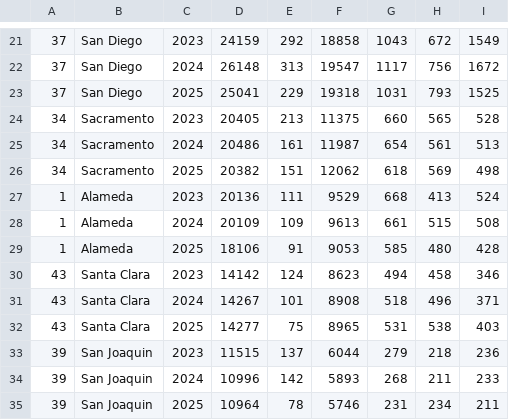
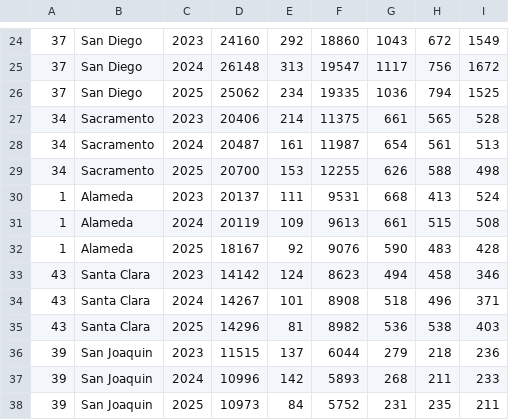
Before and after one commit to Slick-Nick-Law/california-crash-data, a CSV file: data/california-crash-data.csv, drawn as a sheet; only a part is shown, gaps mark what is left out; addresses are those after the commit; the diff covers the shown part only; the diff names each change by its address in the sheet, - before the commit and + after, or states it on an @@ line.

```diff
--- a/data/california-crash-data.csv
+++ b/data/california-crash-data.csv
-D24: 24159
+D24: 24160
-F24: 18858
+F24: 18860
-D26: 25041
+D26: 25062
-E26: 229
+E26: 234
-F26: 19318
+F26: 19335
-G26: 1031
+G26: 1036
-H26: 793
+H26: 794
-D27: 20405
+D27: 20406
-E27: 213
+E27: 214
-G27: 660
+G27: 661
-D28: 20486
+D28: 20487
-D29: 20382
+D29: 20700
-E29: 151
+E29: 153
-F29: 12062
+F29: 12255
-G29: 618
+G29: 626
-H29: 569
+H29: 588
-D30: 20136
+D30: 20137
-F30: 9529
+F30: 9531
-D31: 20109
+D31: 20119
-D32: 18106
+D32: 18167
-E32: 91
+E32: 92
-F32: 9053
+F32: 9076
-G32: 585
+G32: 590
-H32: 480
+H32: 483
-D35: 14277
+D35: 14296
-E35: 75
+E35: 81
-F35: 8965
+F35: 8982
-G35: 531
+G35: 536
-D38: 10964
+D38: 10973
-E38: 78
+E38: 84
-F38: 5746
+F38: 5752
-H38: 234
+H38: 235
```
Also changed, not shown: 4 added rows, 1 removed row and 99 edited cells elsewhere in this file, data/california-junctions.csv, 4 other files.
